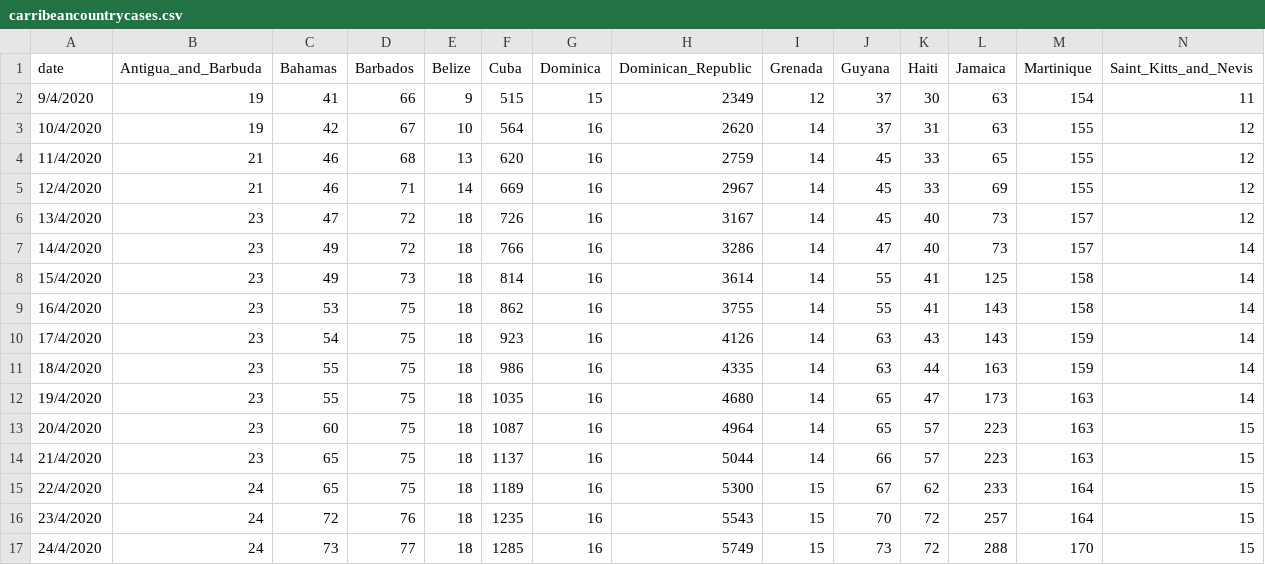
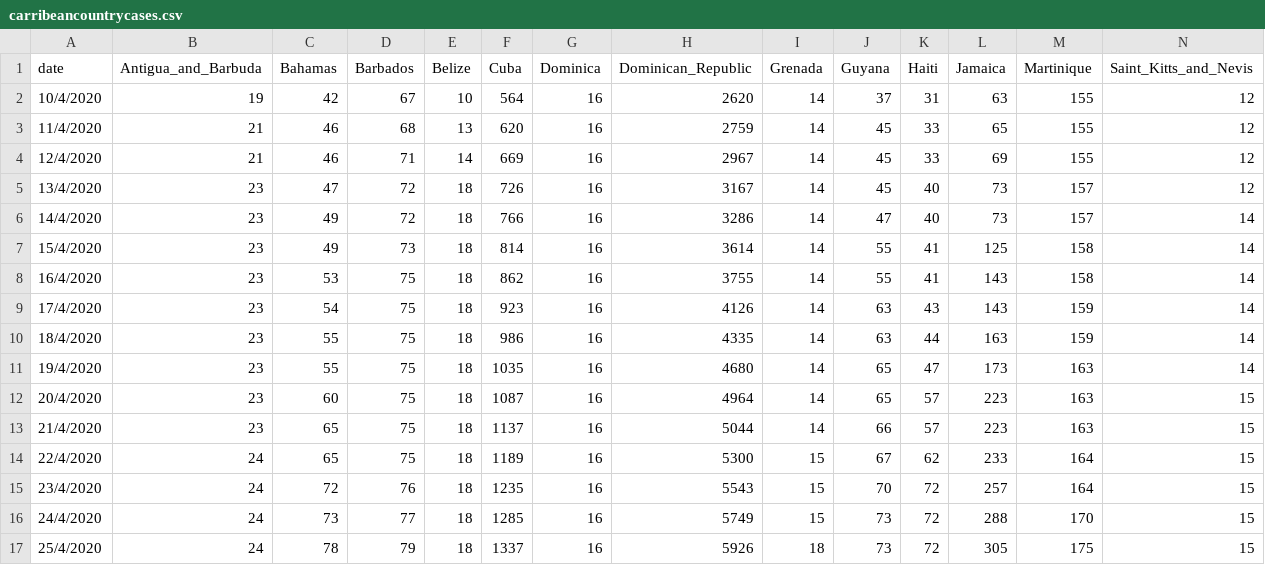
Before and after one commit to obikag/caribbean-virus-tracker, a CSV file: src/data/carribeancountrycases.csv, drawn as a sheet; only a part is shown; removed rows and columns are numbered as before the commit, all else as after; rows hold the shown columns only; the diff names each change by its address in the sheet, - before the commit and + after, or states it on an @@ line.

```diff
--- a/src/data/carribeancountrycases.csv
+++ b/src/data/carribeancountrycases.csv
-row 2: 9/4/2020 | 19 | 41 | 66 | 9 | 515 | 15 | 2349 | 12 | 37 | 30 | 63 | 154 | 11
+row 17: 25/4/2020 | 24 | 78 | 79 | 18 | 1337 | 16 | 5926 | 18 | 73 | 72 | 305 | 175 | 15
```
Also changed, not shown: src/data/carribeancountrydeaths.csv, src/data/carribeanterritorycases.csv, 2 other files.
